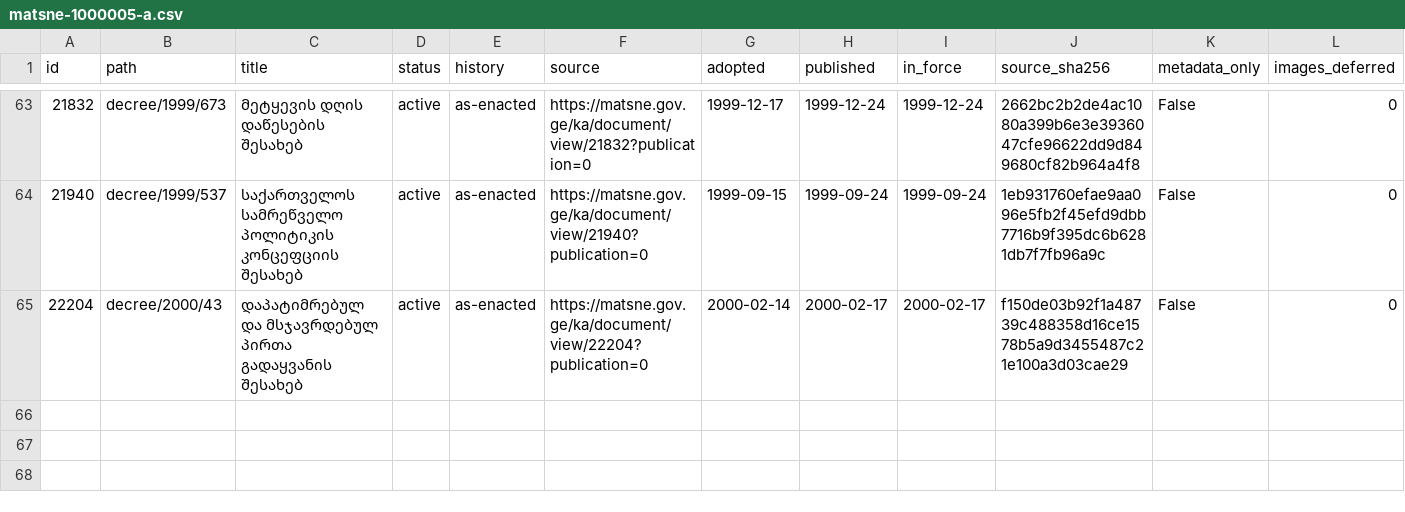
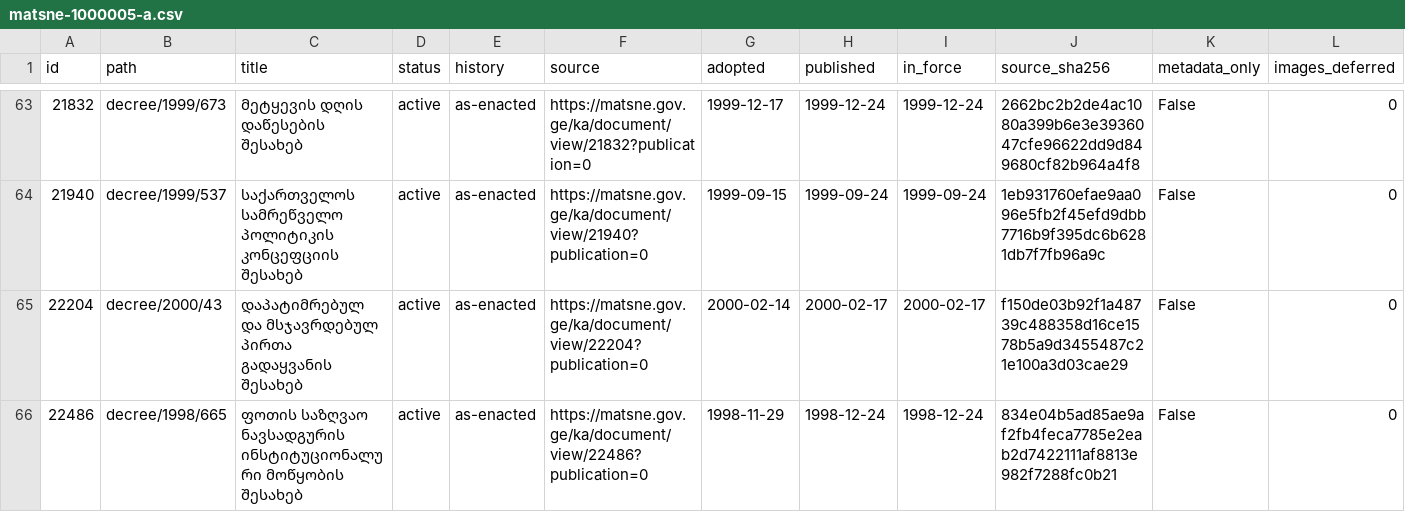
Before and after one commit to lexifina/georgia-law, a CSV file: data/matsne-1000005/matsne-1000005-a.csv, drawn as a sheet; only a part is shown, gaps mark what is left out; the diff names each change by its address in the sheet, - before the commit and + after, or states it on an @@ line.

Commit message:
№665: ფოთის საზღვაო ნავსადგურის ინსტიტუციონალური მოწყობის შესახებ
ფოთის საზღვაო ნავსადგურის ინსტიტუციონალური მოწყობის შესახებ

Kind: original
History: as-enacted
In-force: 1998-12-24
In-force-basis: published (no in-force article found)
Adopted: 1998-11-29
Published: 1998-12-24
Act: 22486
Act-path: decree/1998/665
Source: https://matsne.gov.ge/ka/document/view/22486?publication=0
Evidence: matsne
Amendments-applied: no

```diff
--- a/data/matsne-1000005/matsne-1000005-a.csv
+++ b/data/matsne-1000005/matsne-1000005-a.csv
+row 66: 22486 | decree/1998/665 | ფოთის საზღვაო ნავსადგურის ინსტიტუციონალური მოწყობის შესახებ | active | as-enacted | https://matsne.gov.ge/ka/document/view/22486?publication=0 | 1998-11-29 | 1998-12-24 | 1998-12-24 | 834e04b5ad85ae9af2fb4feca7785e2eab2d7422111af8813e982f7288fc0b21 | False | 0
```
Also changed, not shown: 2 other files.
